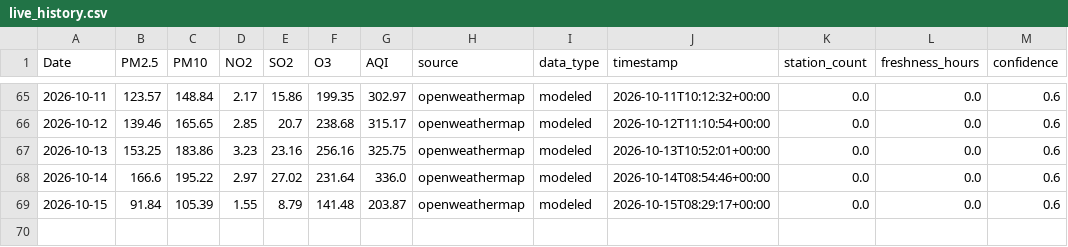
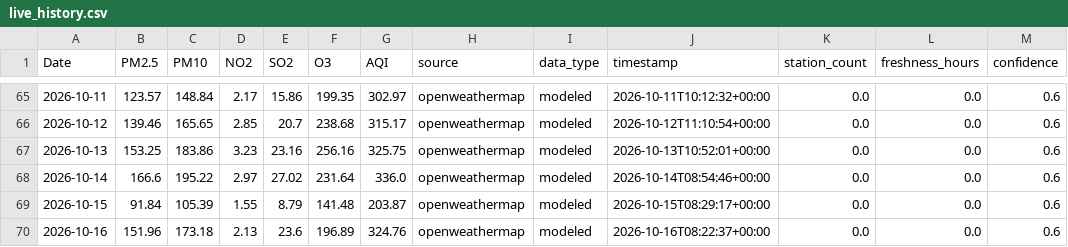
Before and after one commit to vaibhavpadhiyar/Mumbai-AQI-prediction, a CSV file: data/live_history.csv, drawn as a sheet; only a part is shown, gaps mark what is left out; the diff names each change by its address in the sheet, - before the commit and + after, or states it on an @@ line.

```diff
--- a/data/live_history.csv
+++ b/data/live_history.csv
+row 70: 2026-10-16 | 151.96 | 173.18 | 2.13 | 23.6 | 196.89 | 324.76 | openweathermap | modeled | 2026-10-16T08:22:37+00:00 | 0.0 | 0.0 | 0.6
```
